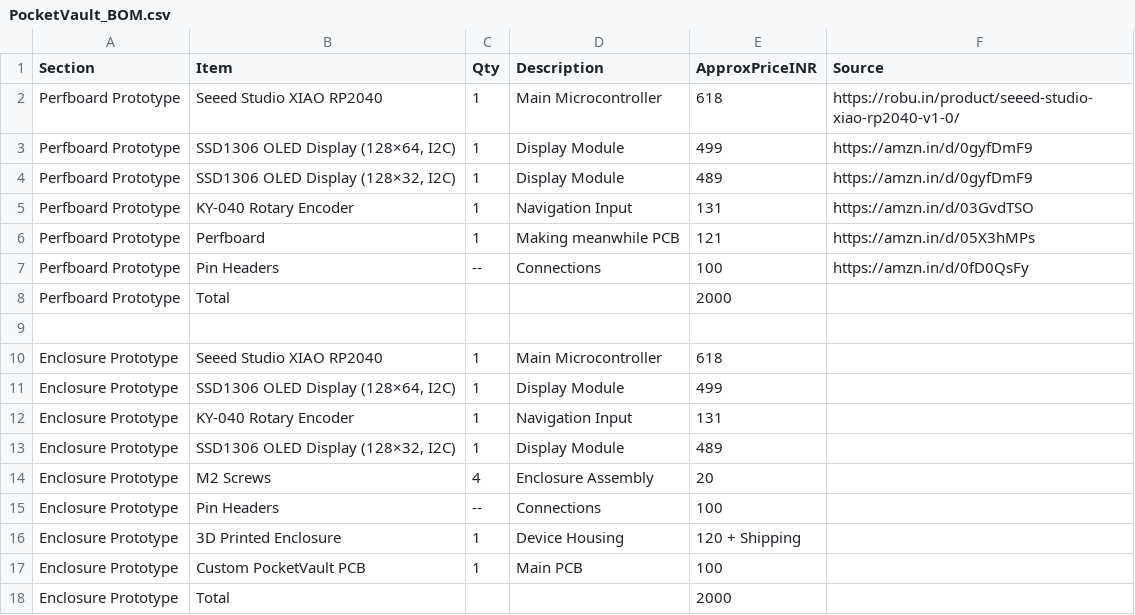
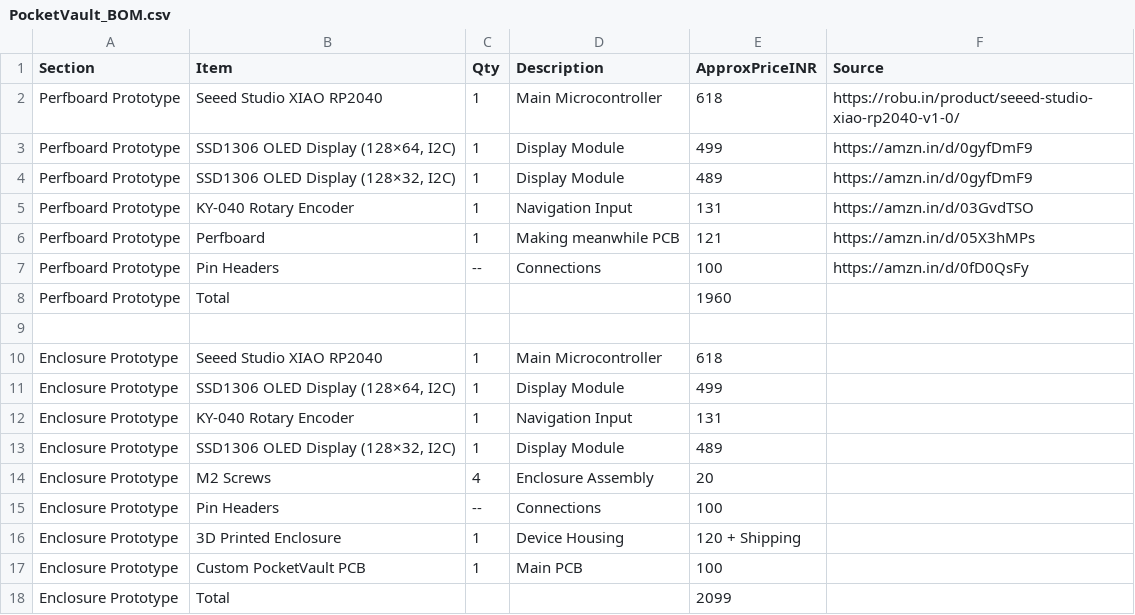
Before and after one commit to VedDevs/PocketVault, a CSV file: PocketVault_BOM.csv, drawn as a sheet.

Commit message:
Adjust total costs in PocketVault BOM
Updated total costs for both prototypes in BOM.

```diff
--- a/PocketVault_BOM.csv
+++ b/PocketVault_BOM.csv
@@ -7,3 +7,3 @@ Perfboard Prototype,Perfboard,1,Making meanwhile PCB,121,https://amzn.in/d/05X3h
 Perfboard Prototype,Pin Headers,--,Connections,100,https://amzn.in/d/0fD0QsFy
-Perfboard Prototype,Total,,,2000,
+Perfboard Prototype,Total,,,1960,
 
@@ -17,2 +17,2 @@ Enclosure Prototype,3D Printed Enclosure,1,Device Housing,"120 + Shipping",
 Enclosure Prototype,Custom PocketVault PCB,1,Main PCB,100,
-Enclosure Prototype,Total,,,2000,
+Enclosure Prototype,Total,,,2099,
```
